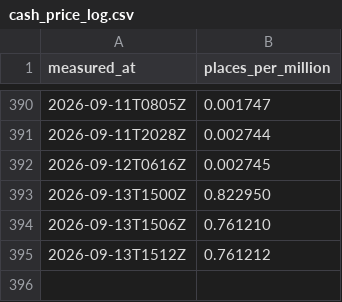
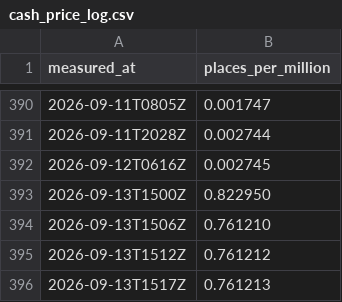
Before and after one commit to OrsM/liga_five_guys, a CSV file: data/decisions/cash_price_log.csv, drawn as a sheet; only a part is shown, gaps mark what is left out.

```diff
--- a/data/decisions/cash_price_log.csv
+++ b/data/decisions/cash_price_log.csv
@@ -395 +395,2 @@ measured_at,places_per_million
 2026-09-13T1512Z,0.761212
+2026-09-13T1517Z,0.761213
```
Also changed, not shown: data/decisions/forecast_accuracy_log.csv, data/decisions/slate_log.csv, 5 other files.
